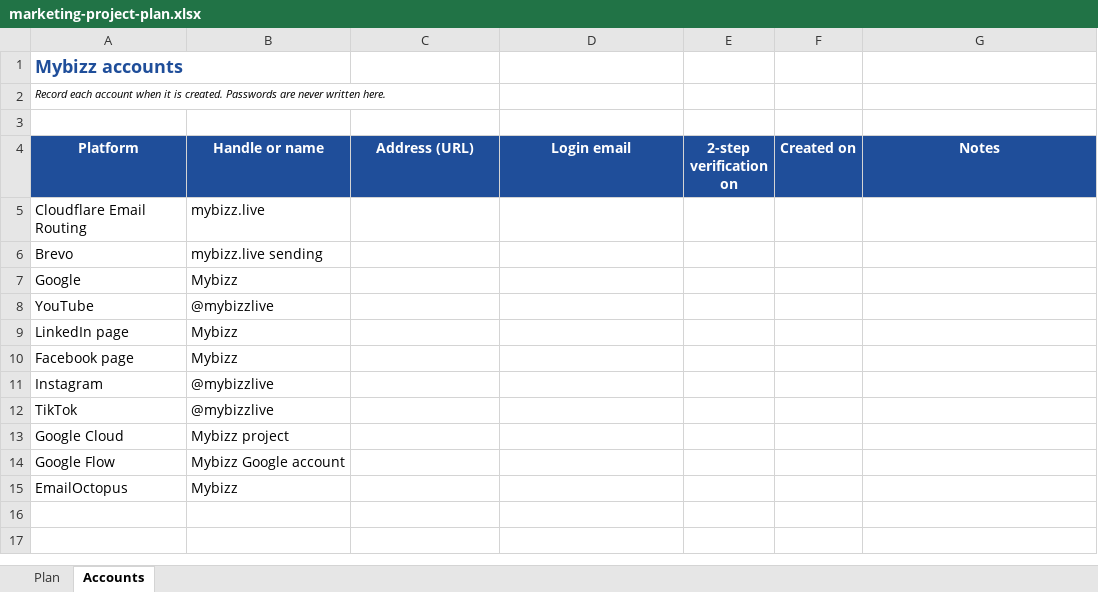
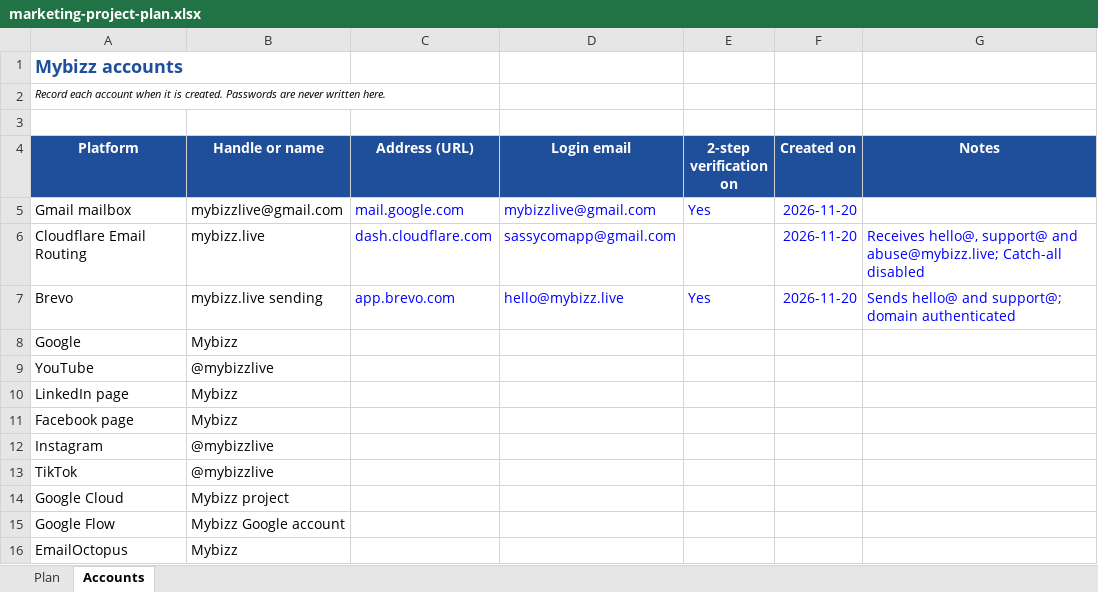
Before and after one commit to sassycomapp/data-mybizz-mgt, an Excel workbook: marketing/marketing-project-plan.xlsx, sheet Accounts, drawn as a sheet; values as stored, in another font and other column widths than the file's, no borders; addresses are those after the commit; the diff names each change by its address in the sheet, - before the commit and + after, or states it on an @@ line.

```diff
--- a/marketing/marketing-project-plan.xlsx (sheet Accounts)
+++ b/marketing/marketing-project-plan.xlsx (sheet Accounts)
+row 5: Gmail mailbox | mybizzlive@gmail.com | mail.google.com | mybizzlive@gmail.com | Yes | 2026-11-20
-C6 (Address (URL)): (empty)
+C6 (Address (URL)): dash.cloudflare.com
-D6 (Login email): (empty)
+D6 (Login email): sassycomapp@gmail.com
-F6:F7 (Created on): (empty)
+F6:F7 (Created on): 2026-11-20
-G6 (Notes): (empty)
+G6 (Notes): Receives hello@, support@ and abuse@mybizz.live; Catch-all disabled
-C7 (Address (URL)): (empty)
+C7 (Address (URL)): app.brevo.com
-D7 (Login email): (empty)
+D7 (Login email): hello@mybizz.live
-E7 (2-step verification on): (empty)
+E7 (2-step verification on): Yes
-G7 (Notes): (empty)
+G7 (Notes): Sends hello@ and support@; domain authenticated
```
Also changed, not shown: sheet Plan, 1 other file.
